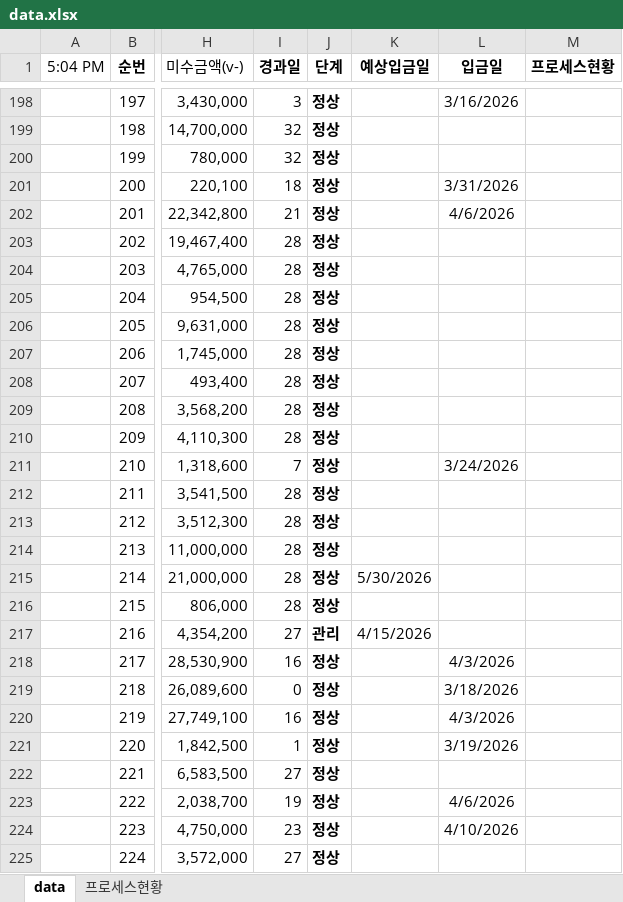
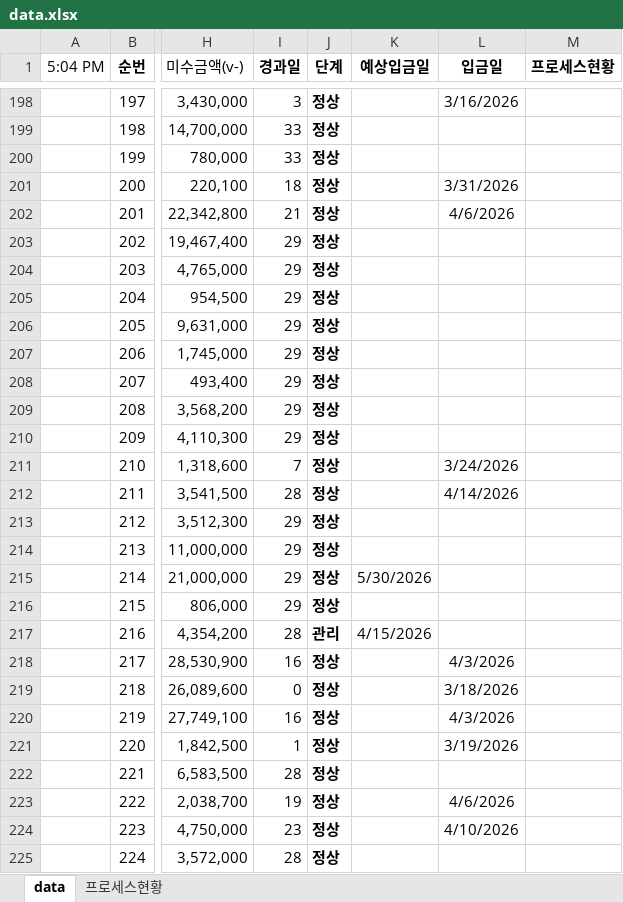
Before and after one commit to pourmc13546/payment-dashboard, an Excel workbook: data.xlsx, sheet data, drawn as a sheet; only a part is shown, gaps mark what is left out; values as stored, in another font and other column widths than the file's, no borders; conditional formats not drawn; the diff covers the shown part only; the diff names each change by its address in the sheet, - before the commit and + after, or states it on an @@ line.

Commit message:
Update data.xlsx

```diff
--- a/data.xlsx (sheet data)
+++ b/data.xlsx (sheet data)
-I199:I200 (경과일): 32
+I199:I200 (경과일): 33
-I203:I210 (경과일): 28
+I203:I210 (경과일): 29
-L212 (입금일): (empty)
+L212 (입금일): 4/14/2026
-I213:I216 (경과일): 28
+I213:I216 (경과일): 29
-I217 (경과일): 27
+I217 (경과일): 28
-I222 (경과일): 27
+I222 (경과일): 28
-I225 (경과일): 27
+I225 (경과일): 28
```
Also changed, not shown: 15 added rows and 271 edited cells elsewhere in this sheet.
